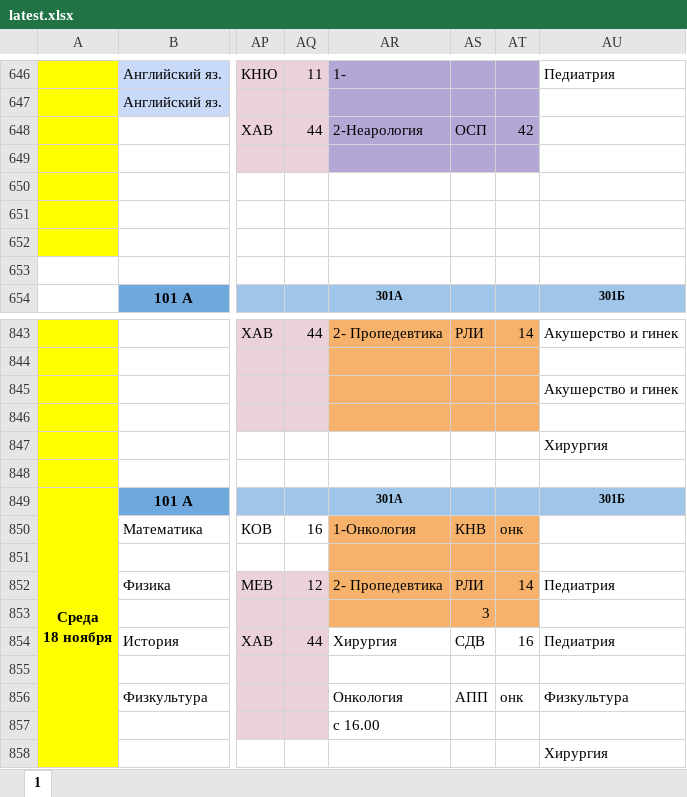
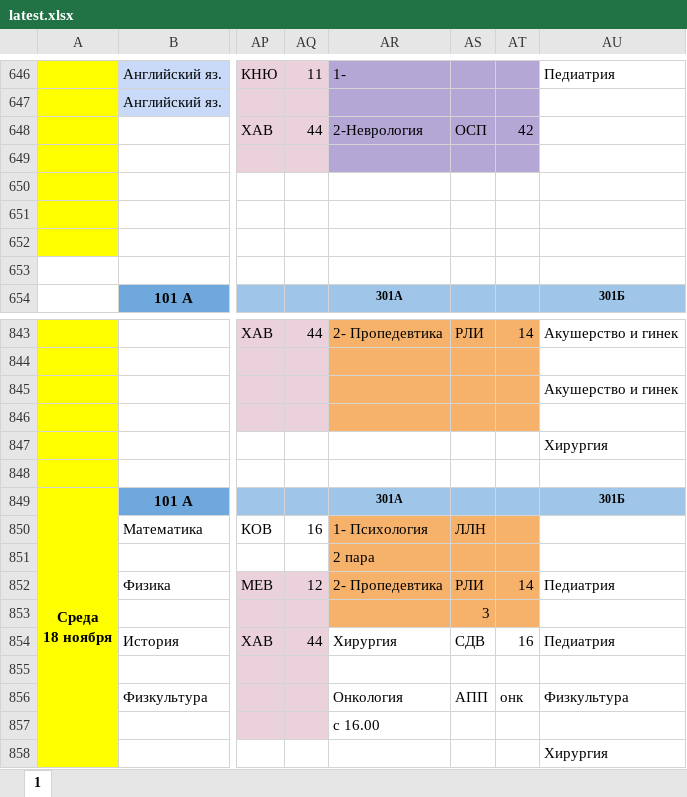
Before and after one commit to koovarem-byte/puls, an Excel workbook: cache/latest.xlsx, sheet 1, drawn as a sheet; only a part is shown, gaps mark what is left out; values as stored, in another font and other column widths than the file's, no borders; charts and pictures not drawn; the diff names each change by its address in the sheet, - before the commit and + after, or states it on an @@ line.

```diff
--- a/cache/latest.xlsx (sheet 1)
+++ b/cache/latest.xlsx (sheet 1)
-AR648: 2-Неарология
+AR648: 2-Неврология
-AR850: 1-Онкология
+AR850: 1- Психология
-AS850: КНВ
+AS850: ЛЛН
-AT850: онк
+AT850: (empty)
-AR851: (empty)
+AR851: 2 пара
```
Also changed, not shown: 2 other files.
